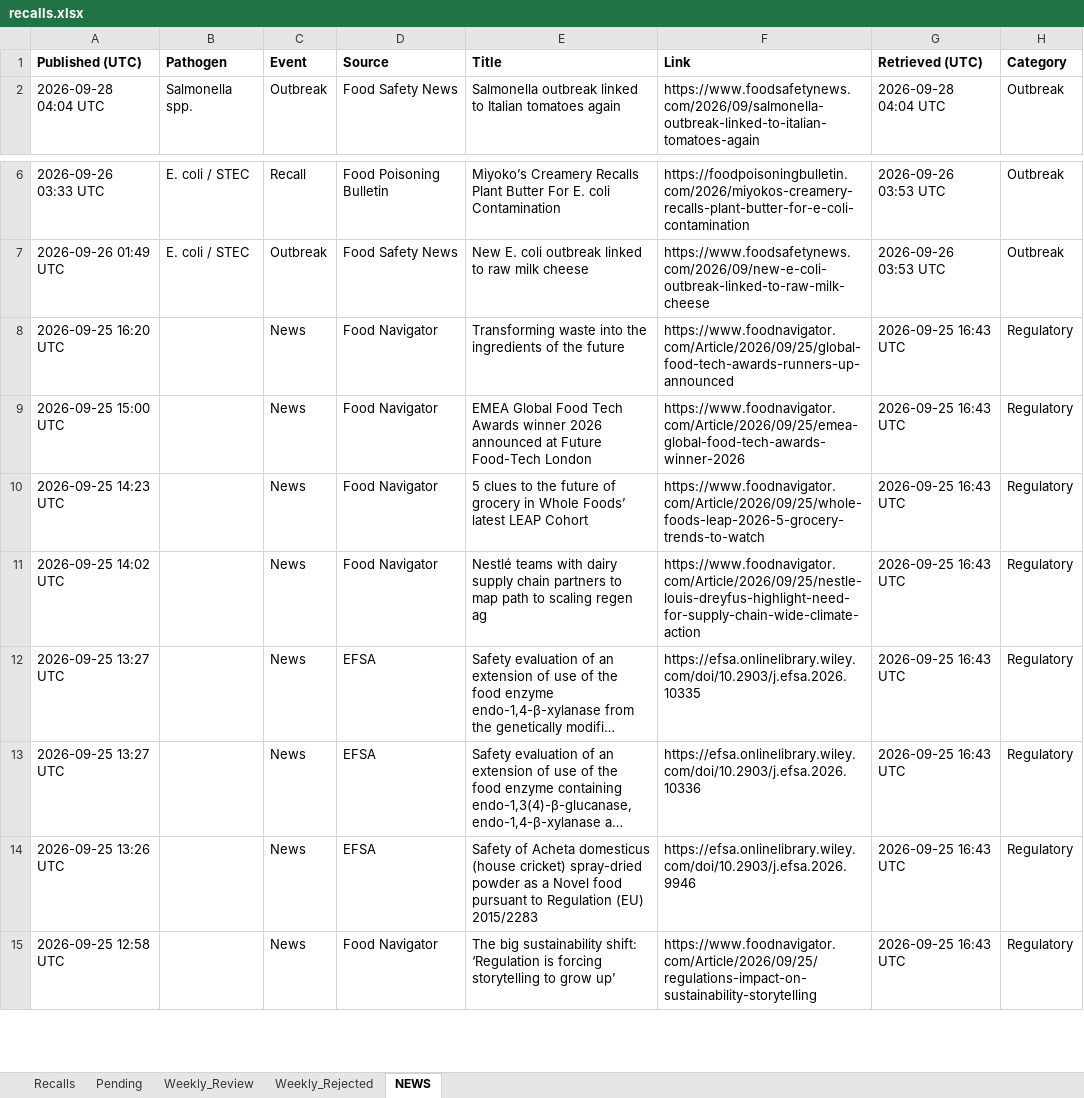
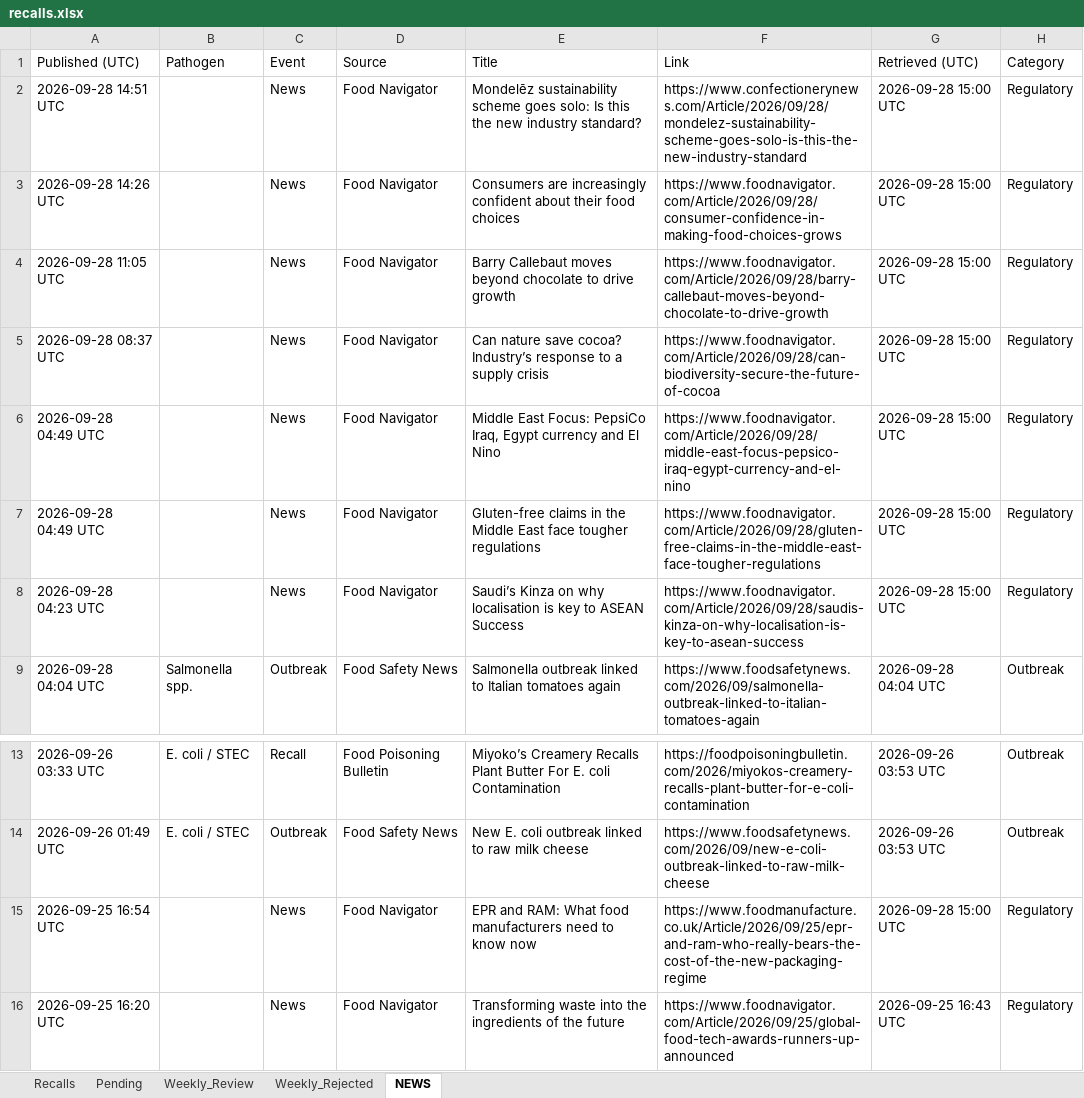
Before and after one commit to Nicobescond/FOOD-SAFETY-monitoring, an Excel workbook: docs/data/recalls.xlsx, sheet NEWS, drawn as a sheet; only a part is shown, gaps mark what is left out; the shorter side is filled out with more unchanged rows; long unchanged cells end in …; values as stored, in another font and other column widths than the file's, no borders; the diff names each change by its address in the sheet, - before the commit and + after, or states it on an @@ line.

```diff
--- a/docs/data/recalls.xlsx (sheet NEWS)
+++ b/docs/data/recalls.xlsx (sheet NEWS)
-A1:H1 bold: on
+A1:H1 bold: off
+row 2: 2026-09-28 14:51 UTC |  | News | Food Navigator | Mondelēz sustainability scheme goes solo: Is this the new industry standard? | https://www.confectionerynews.com/Article/2026/09/28/mondelez-sustainability-scheme-goes-solo-is-this-the-new-industry-standard | 2026-09-28 15:00 UTC | Regulatory
+row 3: 2026-09-28 14:26 UTC |  | News | Food Navigator | Consumers are increasingly confident about their food choices | https://www.foodnavigator.com/Article/2026/09/28/consumer-confidence-in-making-food-choices-grows | 2026-09-28 15:00 UTC | Regulatory
+row 4: 2026-09-28 11:05 UTC |  | News | Food Navigator | Barry Callebaut moves beyond chocolate to drive growth | https://www.foodnavigator.com/Article/2026/09/28/barry-callebaut-moves-beyond-chocolate-to-drive-growth | 2026-09-28 15:00 UTC | Regulatory
+row 5: 2026-09-28 08:37 UTC |  | News | Food Navigator | Can nature save cocoa? Industry’s response to a supply crisis | https://www.foodnavigator.com/Article/2026/09/28/can-biodiversity-secure-the-future-of-cocoa | 2026-09-28 15:00 UTC | Regulatory
+row 6: 2026-09-28 04:49 UTC |  | News | Food Navigator | Middle East Focus: PepsiCo Iraq, Egypt currency and El Nino | https://www.foodnavigator.com/Article/2026/09/28/middle-east-focus-pepsico-iraq-egypt-currency-and-el-nino | 2026-09-28 15:00 UTC | Regulatory
+row 7: 2026-09-28 04:49 UTC |  | News | Food Navigator | Gluten-free claims in the Middle East face tougher regulations | https://www.foodnavigator.com/Article/2026/09/28/gluten-free-claims-in-the-middle-east-face-tougher-regulations | 2026-09-28 15:00 UTC | Regulatory
+row 8: 2026-09-28 04:23 UTC |  | News | Food Navigator | Saudi’s Kinza on why localisation is key to ASEAN Success | https://www.foodnavigator.com/Article/2026/09/28/saudis-kinza-on-why-localisation-is-key-to-asean-success | 2026-09-28 15:00 UTC | Regulatory
+row 15: 2026-09-25 16:54 UTC |  | News | Food Navigator | EPR and RAM: What food manufacturers need to know now | https://www.foodmanufacture.co.uk/Article/2026/09/25/epr-and-ram-who-really-bears-the-cost-of-the-new-packaging-regime | 2026-09-28 15:00 UTC | Regulatory
```
Also changed, not shown: 1 other file.
